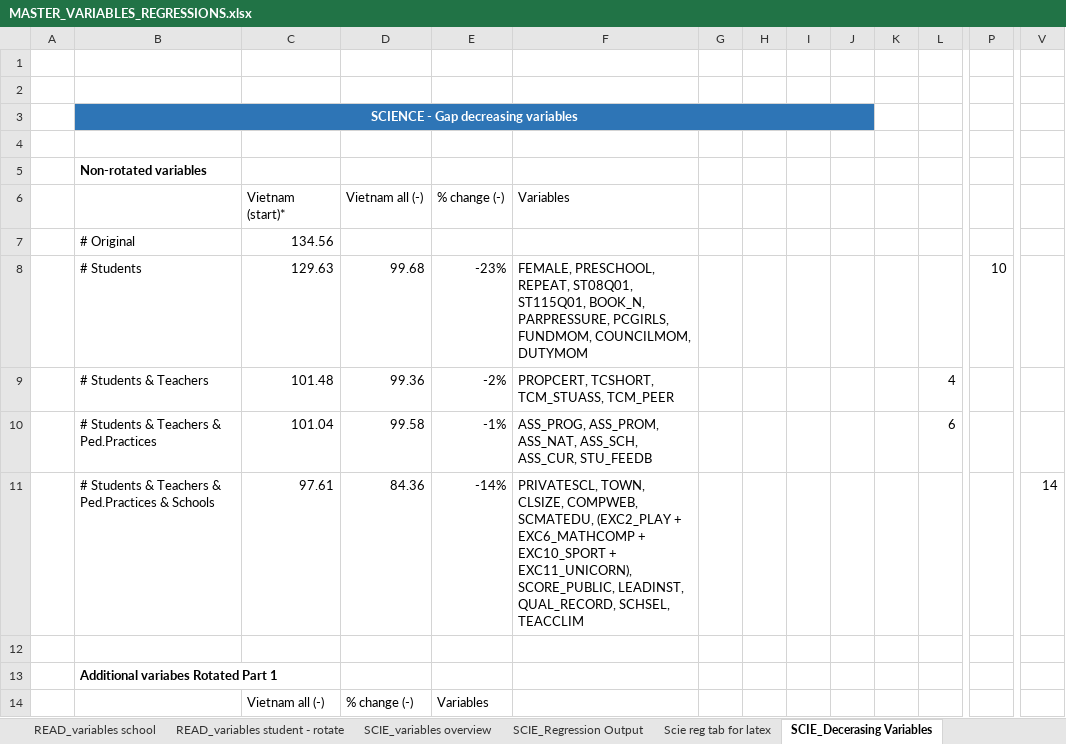
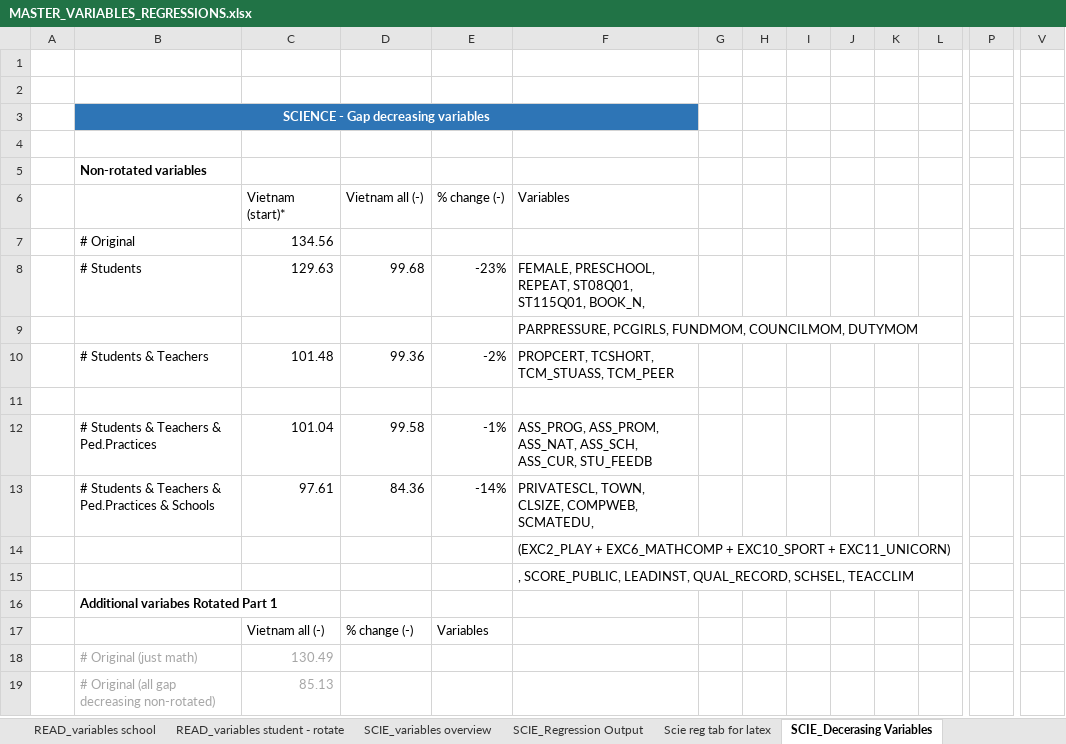
Before and after one commit to Zagamog/PISA_PAPER, an Excel workbook: Excel/MASTER_VARIABLES_REGRESSIONS.xlsx, sheet SCIE_Decerasing Variables, drawn as a sheet; only a part is shown, gaps mark what is left out; the shorter side is filled out with more unchanged rows; values as stored, in another font and other column widths than the file's, no borders; removed rows and columns are numbered as before the commit, all else as after; rows hold the shown columns only; the diff names each change by its address in the sheet, - before the commit and + after, or states it on an @@ line.

Commit message:
Master excel regression tables new

```diff
--- a/Excel/MASTER_VARIABLES_REGRESSIONS.xlsx (sheet SCIE_Decerasing Variables)
+++ b/Excel/MASTER_VARIABLES_REGRESSIONS.xlsx (sheet SCIE_Decerasing Variables)
-B3:J3 merged
+B3:F3 merged
-G3:J3 fill: #2E75B6
+G3:J3 fill: none
-F8 (Variables): …ST115Q01, BOOK_N, PARPRESSURE, PCGIRLS, FUNDMOM, COUNCILMOM, DUTYMOM
+F8 (Variables): …ST115Q01, BOOK_N,
-P8: 10
+P8: (empty)
+row 9:  |  |  |  |  | PARPRESSURE, PCGIRLS, FUNDMOM, COUNCILMOM, DUTYMOM
-L10: 4
+L10: (empty)
-row 10:  | # Students & Teachers & Ped.Practices | 101.04 | 99.58 | -1% | ASS_PROG, ASS_PROM, ASS_NAT, ASS_SCH, ASS_CUR, STU_FEEDB |  |  |  |  |  | 6
-row 11:  | # Students & Teachers & Ped.Practices & Schools | 97.61 | 84.36 | -14% | PRIVATESCL, TOWN, CLSIZE, COMPWEB, SCMATEDU, (EXC2_PLAY + EXC6_MATHCOMP + EXC10_SPORT + EXC11_UNICORN), SCORE_PUBLIC, LEADINST, QUAL_RECORD, SCHSEL, TEACCLIM |  |  |  |  |  |  |  | 14
+row 12:  | # Students & Teachers & Ped.Practices | 101.04 | 99.58 | -1% | ASS_PROG, ASS_PROM, ASS_NAT, ASS_SCH, ASS_CUR, STU_FEEDB
+row 13:  | # Students & Teachers & Ped.Practices & Schools | 97.61 | 84.36 | -14% | PRIVATESCL, TOWN, CLSIZE, COMPWEB, SCMATEDU,
+row 14:  |  |  |  |  | (EXC2_PLAY + EXC6_MATHCOMP + EXC10_SPORT + EXC11_UNICORN)
+row 15:  |  |  |  |  | , SCORE_PUBLIC, LEADINST, QUAL_RECORD, SCHSEL, TEACCLIM
```
Also changed, not shown: sheet READ_Decreasing Variables, sheet MATH_Decreasing variables, formulas that keep their value.
